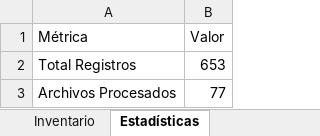
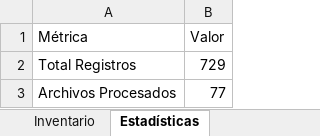
Before and after one commit to antonioescalzo/afc-renovables, an Excel workbook: costes_general/INVENTARIO_CONSOLIDADO_2026.xlsx, sheet Estadísticas, drawn as a sheet; values as stored, in another font and other column widths than the file's, no borders; the diff names each change by its address in the sheet, - before the commit and + after, or states it on an @@ line.

```diff
--- a/costes_general/INVENTARIO_CONSOLIDADO_2026.xlsx (sheet Estadísticas)
+++ b/costes_general/INVENTARIO_CONSOLIDADO_2026.xlsx (sheet Estadísticas)
-B2 (Valor): 653
+B2 (Valor): 729
```
Also changed, not shown: sheet Inventario, 1 other file.
